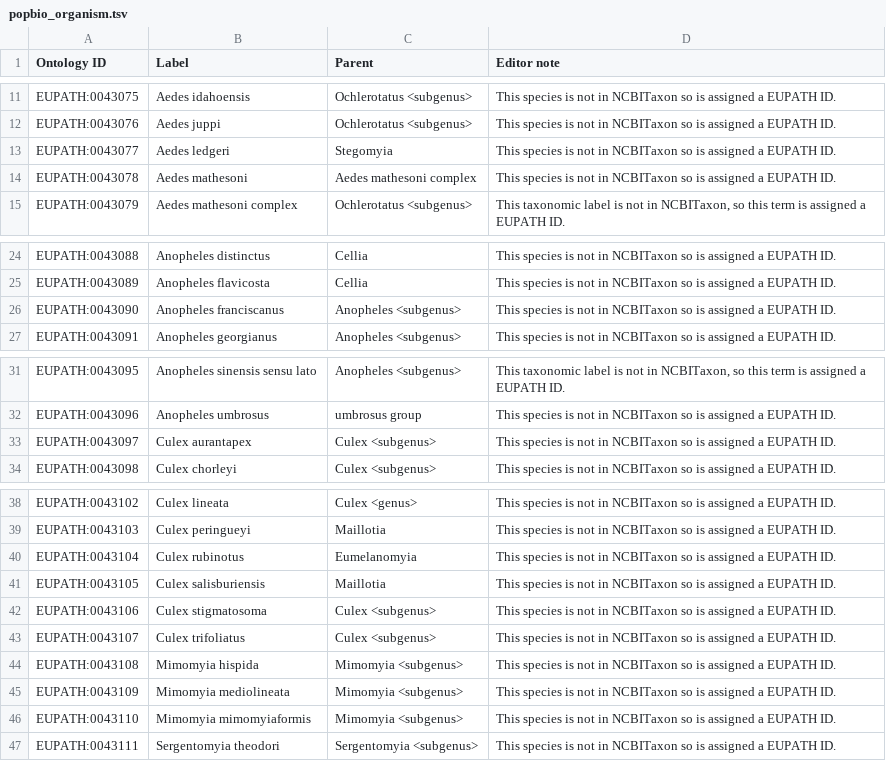
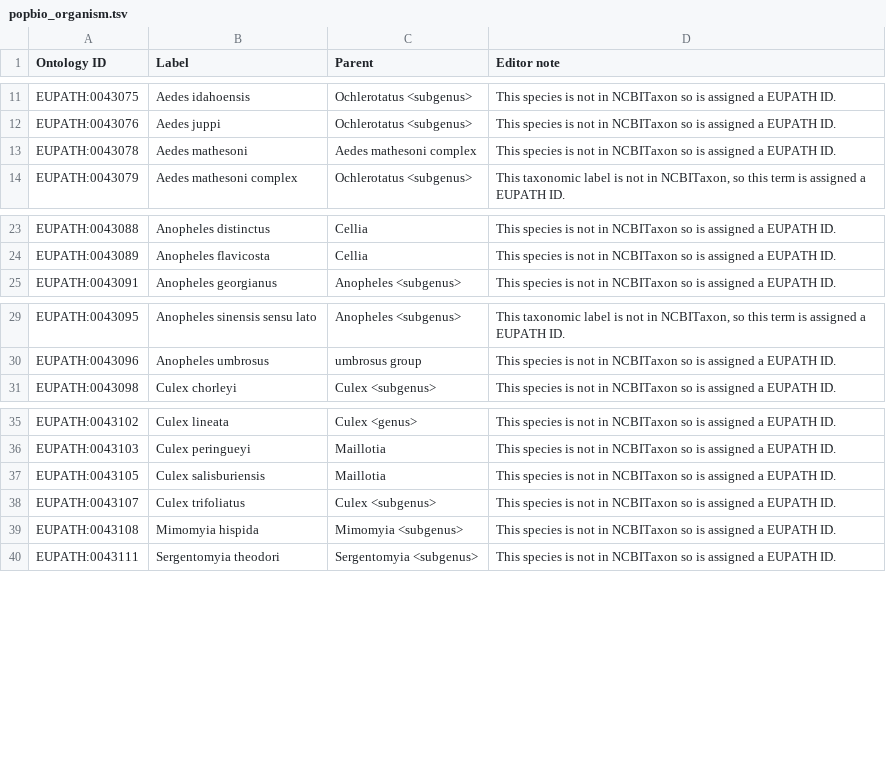
Before and after one commit to VEuPathDB-ontology/VEuPathDB-ontology, a TSV file: src/ontology/templates/popbio_organism.tsv, drawn as a sheet; only a part is shown, gaps mark what is left out; the diff names each change by its address in the sheet, - before the commit and + after, or states it on an @@ line.

Commit message:
moved terms from popbio_organism to obsolete template

```diff
--- a/src/ontology/templates/popbio_organism.tsv
+++ b/src/ontology/templates/popbio_organism.tsv
-row 13: EUPATH:0043077 | Aedes ledgeri | Stegomyia | This species is not in NCBITaxon so is assigned a EUPATH ID.
-row 26: EUPATH:0043090 | Anopheles franciscanus | Anopheles <subgenus> | This species is not in NCBITaxon so is assigned a EUPATH ID.
-row 33: EUPATH:0043097 | Culex aurantapex | Culex <subgenus> | This species is not in NCBITaxon so is assigned a EUPATH ID.
-row 40: EUPATH:0043104 | Culex rubinotus | Eumelanomyia | This species is not in NCBITaxon so is assigned a EUPATH ID.
-row 42: EUPATH:0043106 | Culex stigmatosoma | Culex <subgenus> | This species is not in NCBITaxon so is assigned a EUPATH ID.
-row 45: EUPATH:0043109 | Mimomyia mediolineata | Mimomyia <subgenus> | This species is not in NCBITaxon so is assigned a EUPATH ID.
-row 46: EUPATH:0043110 | Mimomyia mimomyiaformis | Mimomyia <subgenus> | This species is not in NCBITaxon so is assigned a EUPATH ID.
```
Also changed, not shown: 1 other file.
